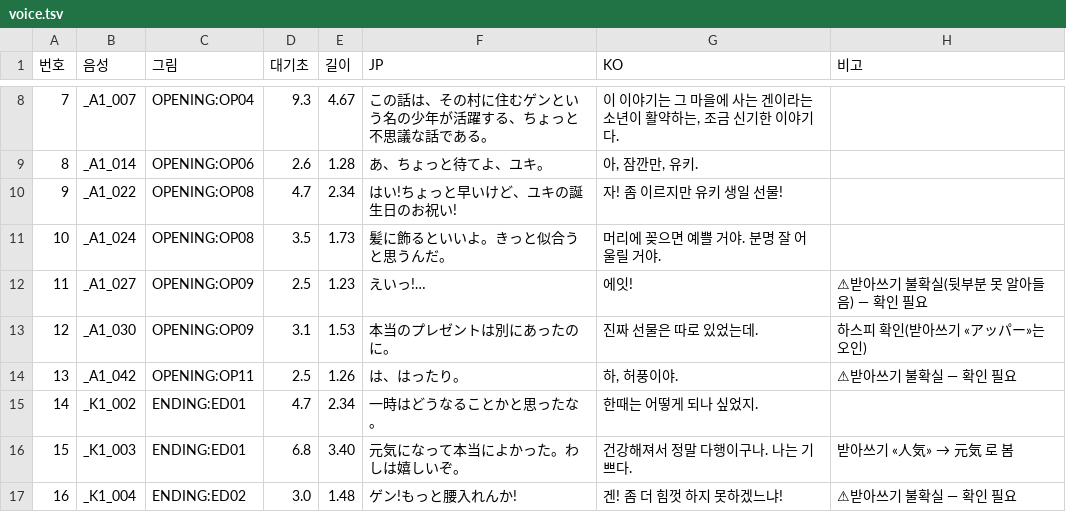
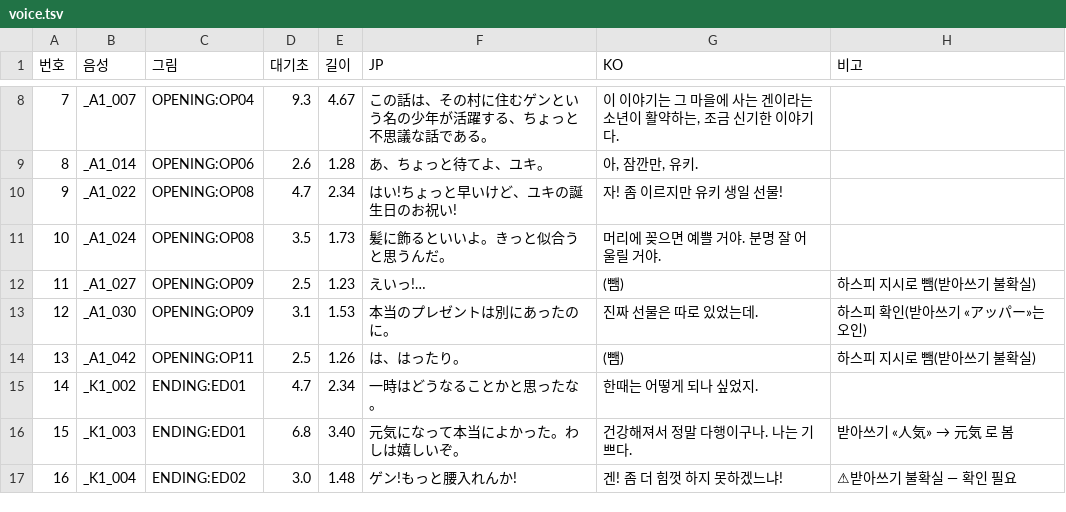
Before and after one commit to hospi0/monomono-kr-patch, a TSV file: work/voice/voice.tsv, drawn as a sheet; only a part is shown, gaps mark what is left out.

```diff
--- a/work/voice/voice.tsv
+++ b/work/voice/voice.tsv
@@ -11,5 +11,5 @@
 10	_A1_024	OPENING:OP08	3.5	1.73	髪に飾るといいよ。きっと似合うと思うんだ。	머리에 꽂으면 예쁠 거야. 분명 잘 어울릴 거야.	
-11	_A1_027	OPENING:OP09	2.5	1.23	えいっ!…	에잇!	⚠받아쓰기 불확실(뒷부분 못 알아들음) — 확인 필요
+11	_A1_027	OPENING:OP09	2.5	1.23	えいっ!…	(뺌)	하스피 지시로 뺌(받아쓰기 불확실)
 12	_A1_030	OPENING:OP09	3.1	1.53	本当のプレゼントは別にあったのに。	진짜 선물은 따로 있었는데.	하스피 확인(받아쓰기 «アッパー»는 오인)
-13	_A1_042	OPENING:OP11	2.5	1.26	は、はったり。	하, 허풍이야.	⚠받아쓰기 불확실 — 확인 필요
+13	_A1_042	OPENING:OP11	2.5	1.26	は、はったり。	(뺌)	하스피 지시로 뺌(받아쓰기 불확실)
 14	_K1_002	ENDING:ED01	4.7	2.34	一時はどうなることかと思ったな。	한때는 어떻게 되나 싶었지.	
```
Also changed, not shown: work/voice/voice_ko.tsv, 1 other file.
